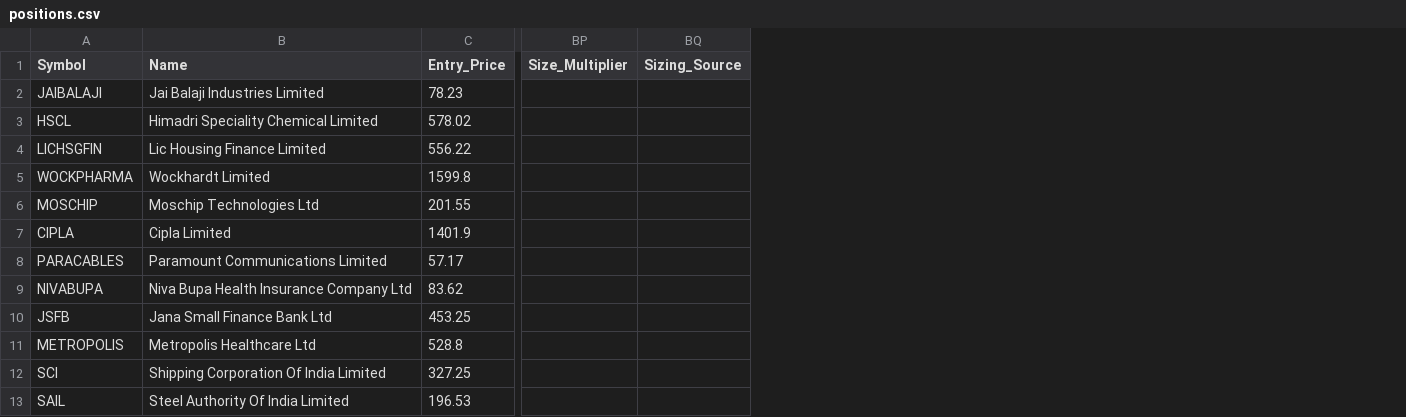
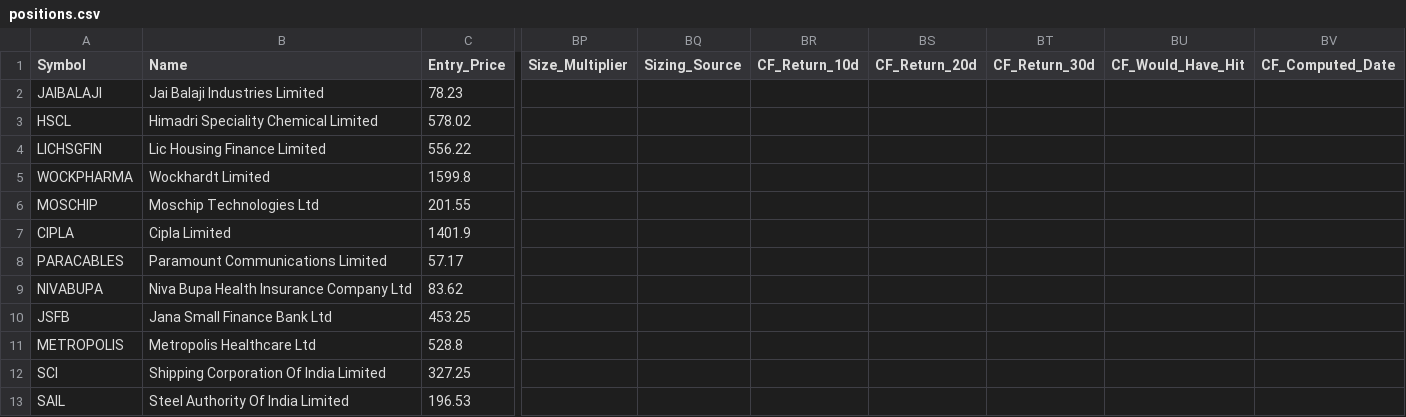
Before and after one commit to AbhiAbhiAbhi/swing-sentinel, a CSV file: data/positions.csv, drawn as a sheet; only a part is shown, gaps mark what is left out; the diff names each change by its address in the sheet, - before the commit and + after, or states it on an @@ line.

Commit message:
modified:   core/server.py 	modified:   data/historical_evidence/METROPOLIS_PULLBACK_v1.0-36652f68cdb2.json 	modified:   data/historical_evidence/NIVABUPA_PULLBACK_v1.0-36652f68cdb2.json 	modified:   data/news_sentiment_cache.json 	modified:   data/positions.csv 	modified:   data/schedule_config.json 	new file:   tests/test_armed_entry_trigger.py 	new file:   tests/test_rr_at_fill.py

```diff
--- a/data/positions.csv
+++ b/data/positions.csv
+column BR (CF_Return_10d), empty
+column BS (CF_Return_20d), empty
+column BT (CF_Return_30d), empty
+column BU (CF_Would_Have_Hit), empty
+column BV (CF_Computed_Date), empty
```
Also changed, not shown: 7 other files.
